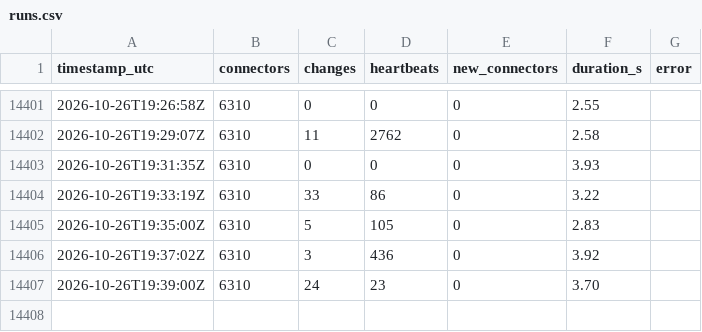
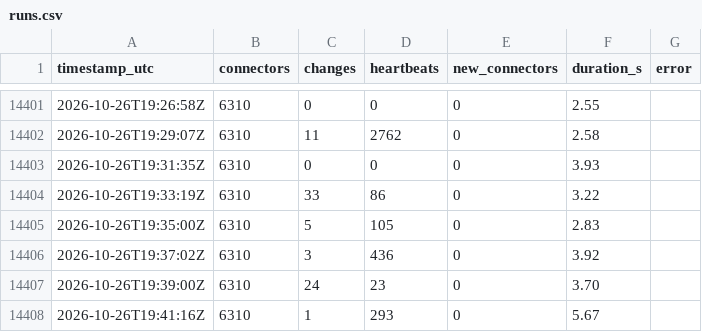
Before and after one commit to T2kas/evflow, a CSV file: data/runs.csv, drawn as a sheet; only a part is shown, gaps mark what is left out; the diff names each change by its address in the sheet, - before the commit and + after, or states it on an @@ line.

```diff
--- a/data/runs.csv
+++ b/data/runs.csv
+row 14408: 2026-10-26T19:41:16Z | 6310 | 1 | 293 | 0 | 5.67
```
Also changed, not shown: 2 other files.
